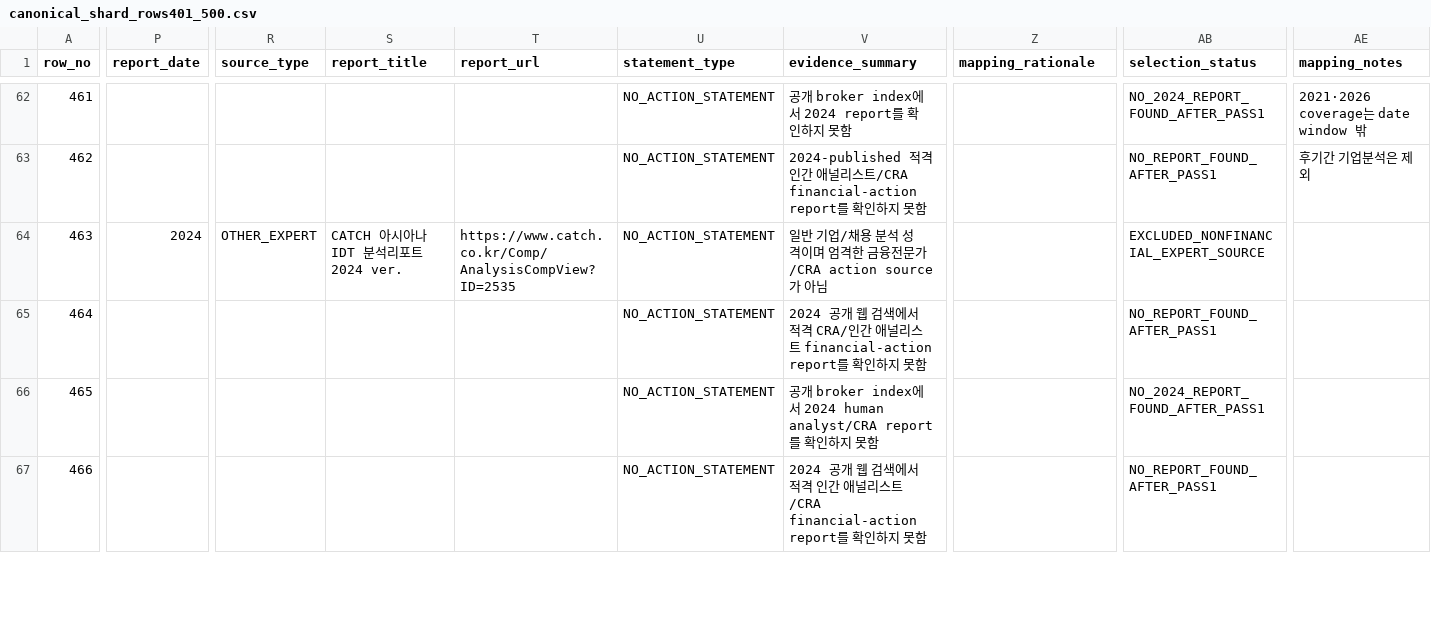
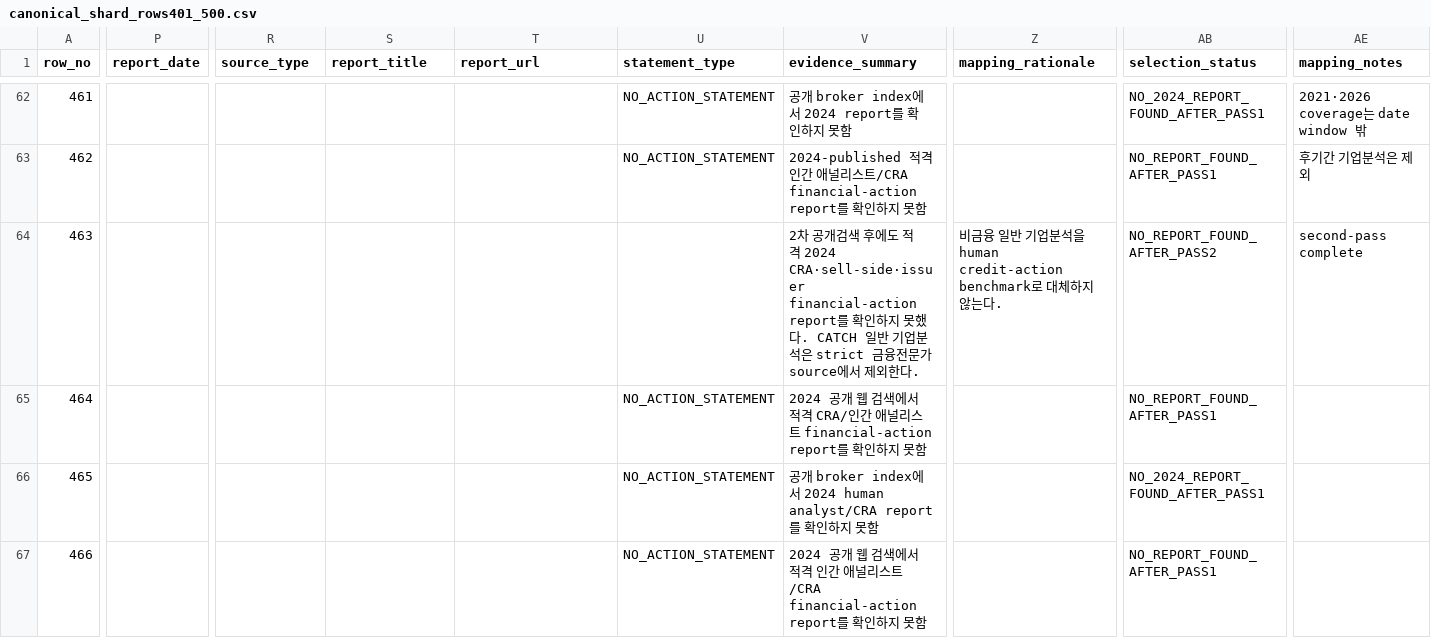
Before and after one commit to CallMeDemian/thesis-human-benchmark-2024, a CSV file: data/canonical_shard_rows401_500.csv, drawn as a sheet; only a part is shown, gaps mark what is left out; the diff covers the shown part only; the diff names each change by its address in the sheet, - before the commit and + after, or states it on an @@ line.

```diff
--- a/data/canonical_shard_rows401_500.csv
+++ b/data/canonical_shard_rows401_500.csv
-P64 (report_date): 2024
+P64 (report_date): (empty)
-R64 (source_type): OTHER_EXPERT
+R64 (source_type): (empty)
-S64 (report_title): CATCH 아시아나IDT 분석리포트 2024 ver.
+S64 (report_title): (empty)
-T64 (report_url): https://www.catch.co.kr/Comp/AnalysisCompView?ID=2535
+T64 (report_url): (empty)
-U64 (statement_type): NO_ACTION_STATEMENT
+U64 (statement_type): (empty)
-V64 (evidence_summary): 일반 기업/채용 분석 성격이며 엄격한 금융전문가/CRA action source가 아님
+V64 (evidence_summary): 2차 공개검색 후에도 적격 2024 CRA·sell-side·issuer financial-action report를 확인하지 못했다. CATCH 일반 기업분석은 strict 금융전문가 source에서 제외한다.
-Z64 (mapping_rationale): (empty)
+Z64 (mapping_rationale): 비금융 일반 기업분석을 human credit-action benchmark로 대체하지 않는다.
-AB64 (selection_status): EXCLUDED_NONFINANCIAL_EXPERT_SOURCE
+AB64 (selection_status): NO_REPORT_FOUND_AFTER_PASS2
-AE64 (mapping_notes): (empty)
+AE64 (mapping_notes): second-pass complete
```
Also changed, not shown: 62 edited cells elsewhere in this file, data/benchmark_master_575.csv, data/canonical_mapping_overrides.csv, 10 other files.
